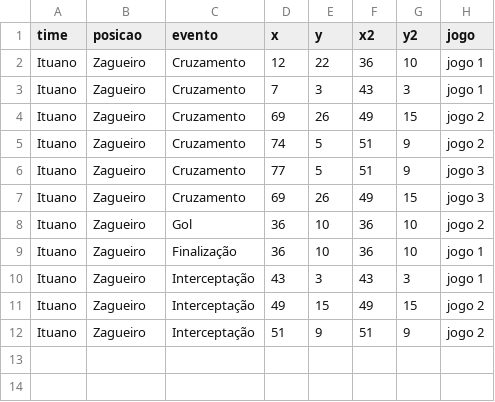
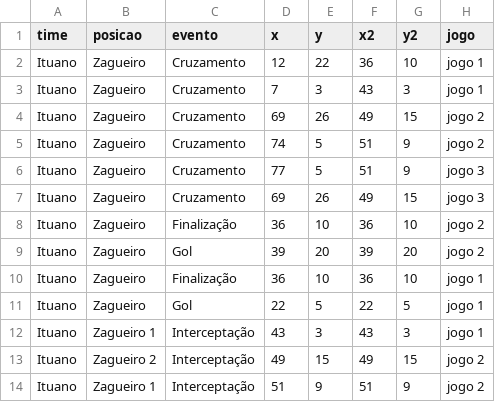
Before and after one commit to LucasSAlmeida/dados, a CSV file: teste_ic.csv, drawn as a sheet.

Commit message:
Update teste_ic.csv

```diff
--- a/teste_ic.csv
+++ b/teste_ic.csv
@@ -7,6 +7,8 @@ Ituano,Zagueiro,Cruzamento,77,5,51,9,jogo 3
 Ituano,Zagueiro,Cruzamento,69,26,49,15,jogo 3
-Ituano,Zagueiro,Gol,36,10,36,10,jogo 2
+Ituano,Zagueiro,Finalização,36,10,36,10,jogo 2
+Ituano,Zagueiro,Gol,39,20,39,20,jogo 2
 Ituano,Zagueiro,Finalização,36,10,36,10,jogo 1
-Ituano,Zagueiro,Interceptação,43,3,43,3,jogo 1
-Ituano,Zagueiro,Interceptação,49,15,49,15,jogo 2
-Ituano,Zagueiro,Interceptação,51,9,51,9,jogo 2
+Ituano,Zagueiro,Gol,22,5,22,5,jogo 1
+Ituano,Zagueiro 1,Interceptação,43,3,43,3,jogo 1
+Ituano,Zagueiro 2,Interceptação,49,15,49,15,jogo 2
+Ituano,Zagueiro 1,Interceptação,51,9,51,9,jogo 2
```
